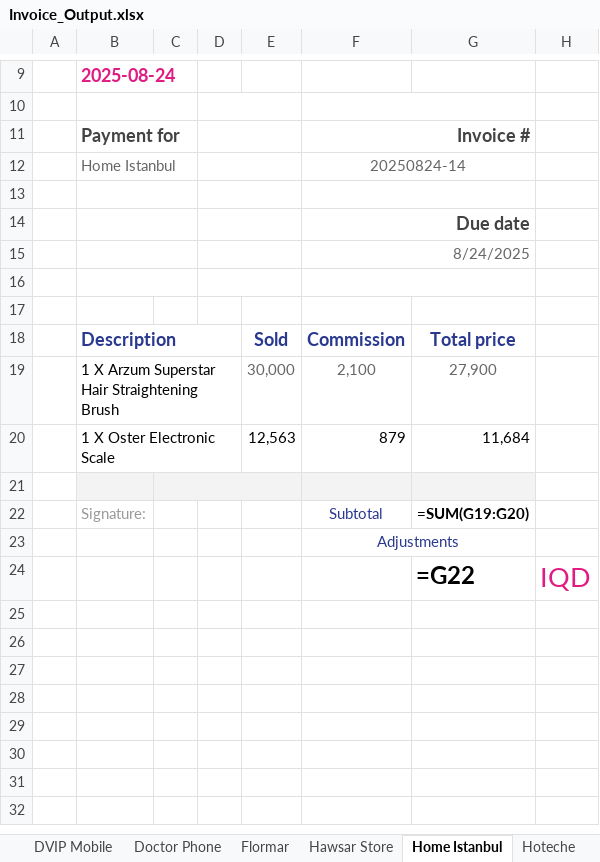
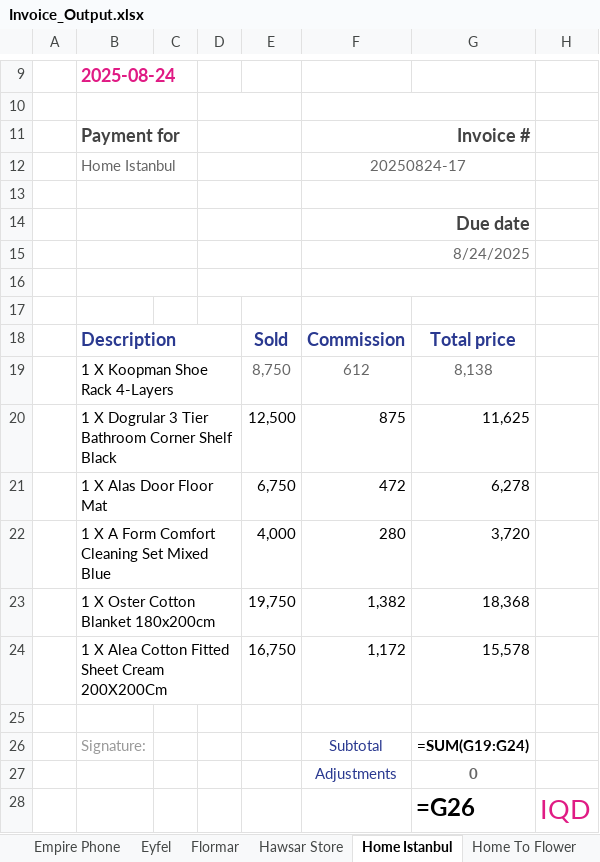
Before and after one commit to Abbaskm92/Firstpro, an Excel workbook: Data test/Invoice_Output.xlsx, sheet Home Istanbul, drawn as a sheet; only a part is shown, gaps mark what is left out; values as stored, in another font and other column widths than the file's, no borders; formulas without a stored value are shown as written; removed rows and columns are numbered as before the commit, all else as after; the diff names each change by its address in the sheet, - before the commit and + after, or states it on an @@ line.

```diff
--- a/Data test/Invoice_Output.xlsx (sheet Home Istanbul)
+++ b/Data test/Invoice_Output.xlsx (sheet Home Istanbul)
-sheet tab: Hoteche
+sheet tab: Empire Phone
+sheet tab: Eyfel
+sheet tab: Home To Flower
-F12: 20250824-14
+F12: 20250824-17
-row 19:  | 1 X Arzum Superstar Hair Straightening Brush |  |  | 30,000 | 2,100 | 27,900
-row 20:  | 1 X Oster Electronic Scale |  |  | 12,563 | 879 | 11,684
+row 19:  | 1 X Koopman Shoe Rack 4-Layers |  |  | 8,750 | 612 | 8,138
+row 20:  | 1 X Dogrular 3 Tier Bathroom Corner Shelf Black |  |  | 12,500 | 875 | 11,625
+row 21:  | 1 X Alas Door Floor Mat |  |  | 6,750 | 472 | 6,278
+row 22:  | 1 X A Form Comfort Cleaning Set Mixed Blue |  |  | 4,000 | 280 | 3,720
+row 23:  | 1 X Oster Cotton Blanket 180x200cm |  |  | 19,750 | 1,382 | 18,368
+row 24:  | 1 X Alea Cotton Fitted Sheet Cream 200X200Cm |  |  | 16,750 | 1,172 | 15,578
-B25:G25 fill: #F3F3F3
+B25:G25 fill: none
-C21:E21 merged
-G26: =SUM(G19:G20)
+G26: =SUM(G19:G24)
-F23:G23 merged
-G27: (empty)
+G27: 0
-G28: =G22
+G28: =G26
```
Also changed, not shown: sheet Oyo Perfumes, sheet Sazan Amin Shop, sheet IT Lobby, sheet M Center, sheet Baldar Bookstore, sheet Zang Phone, 18 more sheets, other sheet tabs, 1 other file.
